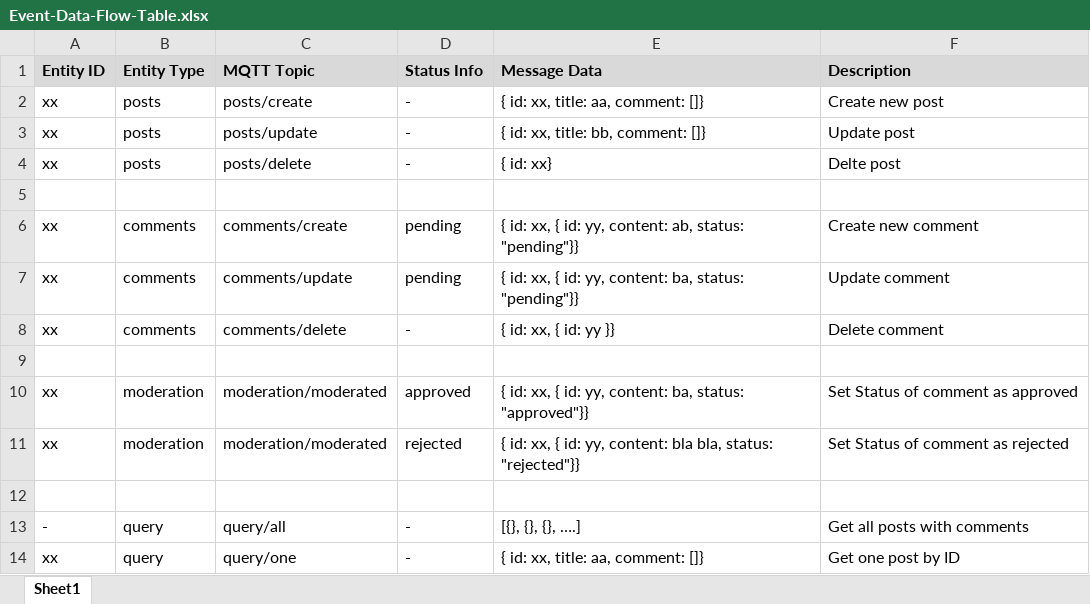
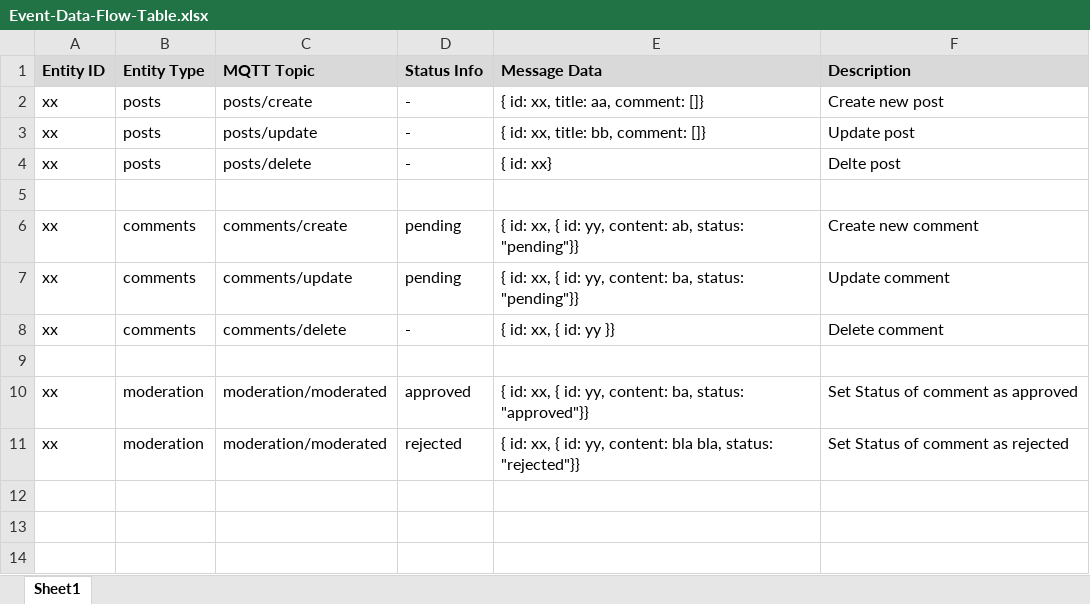
Before and after one commit to TobiasGleiter/nextjs13-mqtt-microservices, an Excel workbook: docs/Event-Data-Flow-Table.xlsx, sheet Sheet1, drawn as a sheet; values as stored, in another font and other column widths than the file's, no borders; the diff names each change by its address in the sheet, - before the commit and + after, or states it on an @@ line.

Commit message:
updated event data flow table

```diff
--- a/docs/Event-Data-Flow-Table.xlsx (sheet Sheet1)
+++ b/docs/Event-Data-Flow-Table.xlsx (sheet Sheet1)
-row 12: (empty)
-row 13: - | query | query/all | - | [{}, {}, {}, ….] | Get all posts with comments
-row 14: xx | query | query/one | - | { id: xx, title: aa, comment: []} | Get one post by ID
```
Also changed, not shown: 2 other files.
